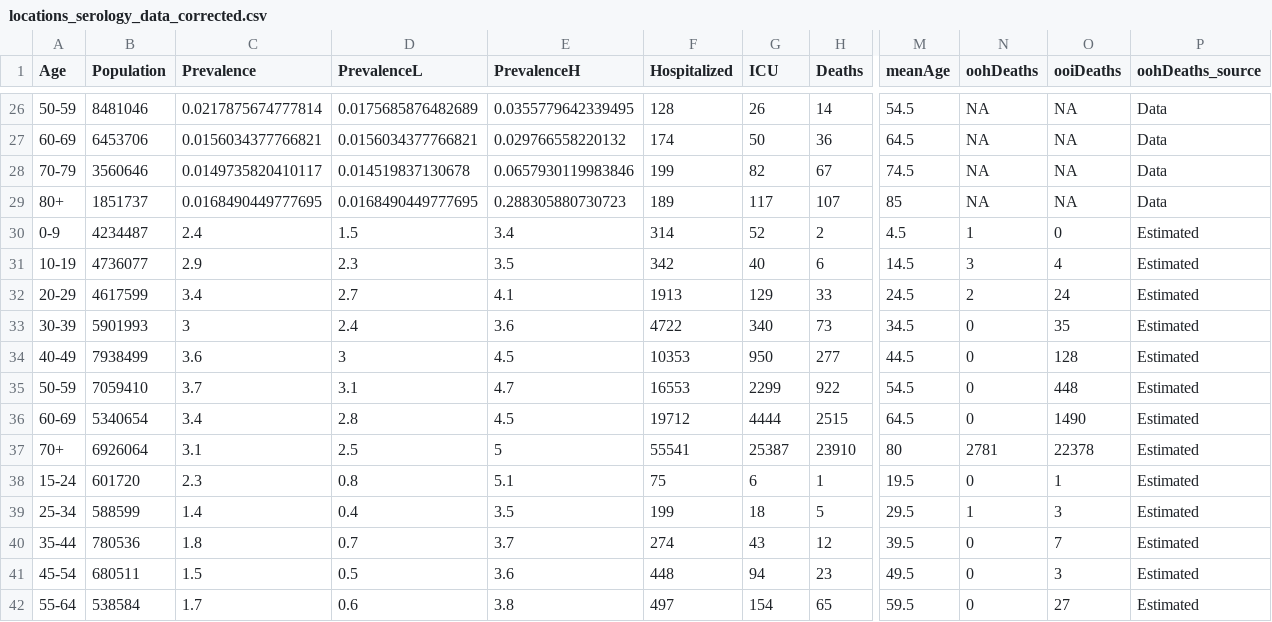
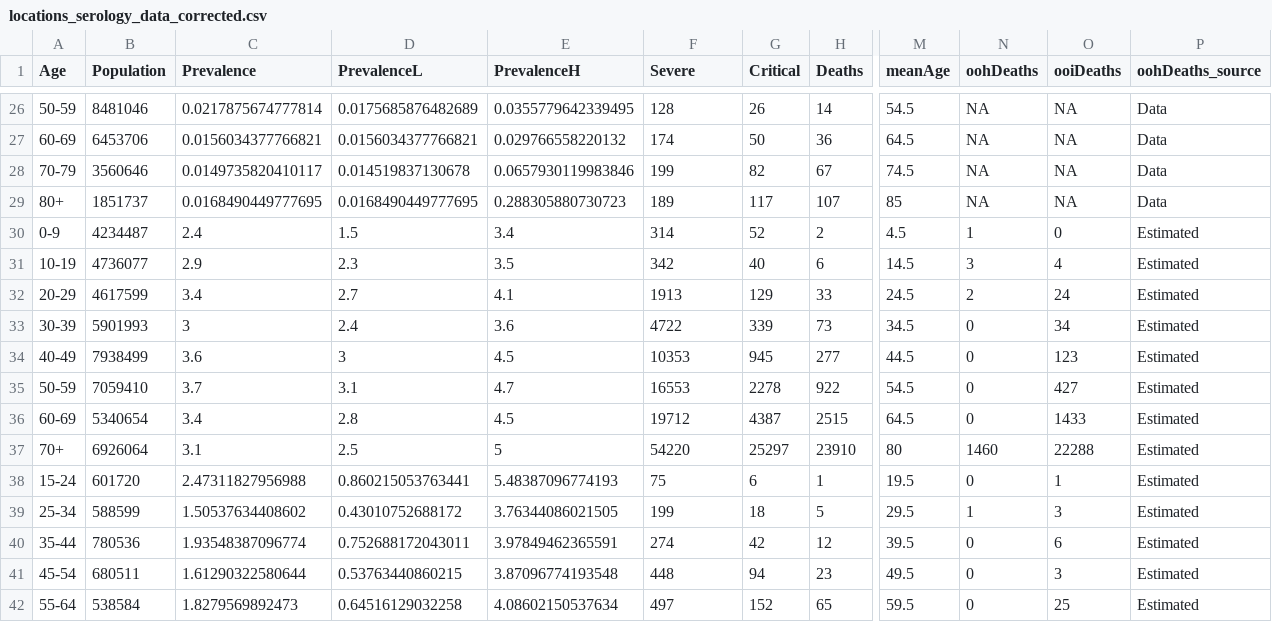
Before and after one commit to dherrera1911/estimate_covid_severity, a CSV file: estimate_severity/data/collected_data/locations_serology_data_corrected.csv, drawn as a sheet; only a part is shown, gaps mark what is left out; the diff covers the shown part only; the diff names each change by its address in the sheet, - before the commit and + after, or states it on an @@ line.

```diff
--- a/estimate_severity/data/collected_data/locations_serology_data_corrected.csv
+++ b/estimate_severity/data/collected_data/locations_serology_data_corrected.csv
-F1: Hospitalized
+F1: Severe
-G1: ICU
+G1: Critical
-G33 (Critical): 340
+G33 (Critical): 339
-O33 (ooiDeaths): 35
+O33 (ooiDeaths): 34
-G34 (Critical): 950
+G34 (Critical): 945
-O34 (ooiDeaths): 128
+O34 (ooiDeaths): 123
-G35 (Critical): 2299
+G35 (Critical): 2278
-O35 (ooiDeaths): 448
+O35 (ooiDeaths): 427
-G36 (Critical): 4444
+G36 (Critical): 4387
-O36 (ooiDeaths): 1490
+O36 (ooiDeaths): 1433
-F37 (Severe): 55541
+F37 (Severe): 54220
-G37 (Critical): 25387
+G37 (Critical): 25297
-N37 (oohDeaths): 2781
+N37 (oohDeaths): 1460
-O37 (ooiDeaths): 22378
+O37 (ooiDeaths): 22288
-C38 (Prevalence): 2.3
+C38 (Prevalence): 2.47311827956988
-D38 (PrevalenceL): 0.8
+D38 (PrevalenceL): 0.860215053763441
-E38 (PrevalenceH): 5.1
+E38 (PrevalenceH): 5.48387096774193
-C39 (Prevalence): 1.4
+C39 (Prevalence): 1.50537634408602
-D39 (PrevalenceL): 0.4
+D39 (PrevalenceL): 0.43010752688172
-E39 (PrevalenceH): 3.5
+E39 (PrevalenceH): 3.76344086021505
-C40 (Prevalence): 1.8
+C40 (Prevalence): 1.93548387096774
-D40 (PrevalenceL): 0.7
+D40 (PrevalenceL): 0.752688172043011
-E40 (PrevalenceH): 3.7
+E40 (PrevalenceH): 3.97849462365591
-G40 (Critical): 43
+G40 (Critical): 42
-O40 (ooiDeaths): 7
+O40 (ooiDeaths): 6
-C41 (Prevalence): 1.5
+C41 (Prevalence): 1.61290322580644
-D41 (PrevalenceL): 0.5
+D41 (PrevalenceL): 0.53763440860215
-E41 (PrevalenceH): 3.6
+E41 (PrevalenceH): 3.87096774193548
-C42 (Prevalence): 1.7
+C42 (Prevalence): 1.8279569892473
-D42 (PrevalenceL): 0.6
+D42 (PrevalenceL): 0.64516129032258
-E42 (PrevalenceH): 3.8
+E42 (PrevalenceH): 4.08602150537634
-G42 (Critical): 154
+G42 (Critical): 152
-O42 (ooiDeaths): 27
+O42 (ooiDeaths): 25
```
Also changed, not shown: 1 removed row and 117 edited cells elsewhere in this file, estimate_severity/data/collected_data/hospitalized_patient_studies.csv, estimate_severity/data/collected_data/locations_serology_data.csv, 31 other files.
